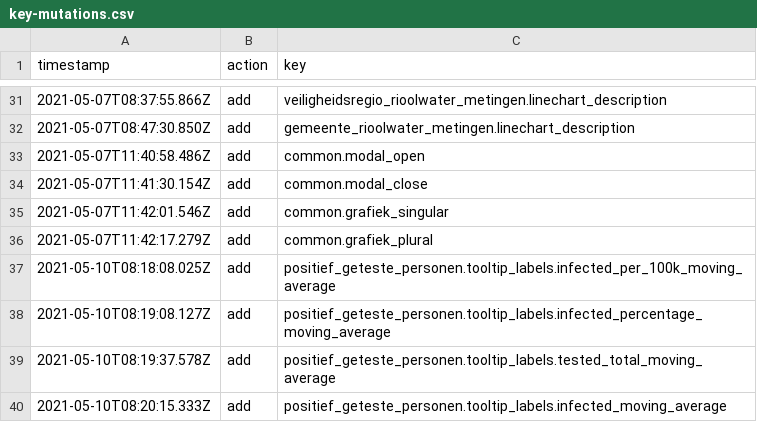
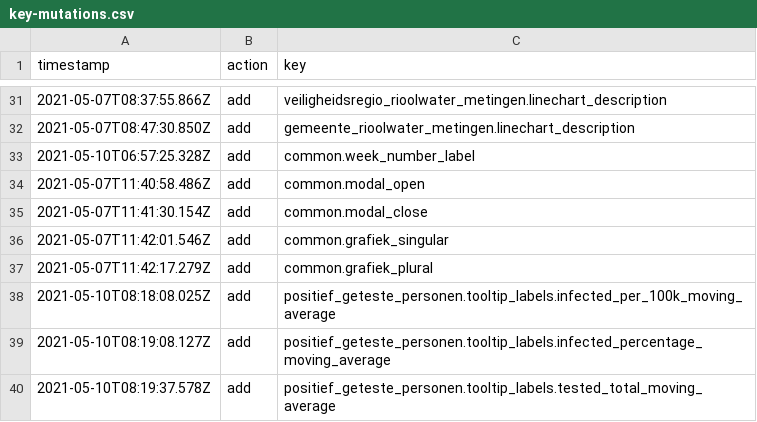
Before and after one commit to jorrikklijnsma/nl-covid19-data-dashboard, a CSV file: packages/cms/src/lokalize/key-mutations.csv, drawn as a sheet; only a part is shown, gaps mark what is left out; the shorter side is filled out with more unchanged rows.

Commit message:
Add week numbers to time series chart (#2810)

```diff
--- a/packages/cms/src/lokalize/key-mutations.csv
+++ b/packages/cms/src/lokalize/key-mutations.csv
@@ -32,2 +32,3 @@ timestamp,action,key
 2021-05-07T08:47:30.850Z,add,gemeente_rioolwater_metingen.linechart_description
+2021-05-10T06:57:25.328Z,add,common.week_number_label
 2021-05-07T11:40:58.486Z,add,common.modal_open
```
Also changed, not shown: 11 other files.
